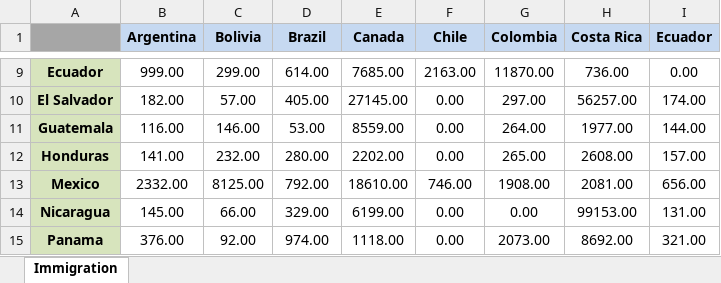
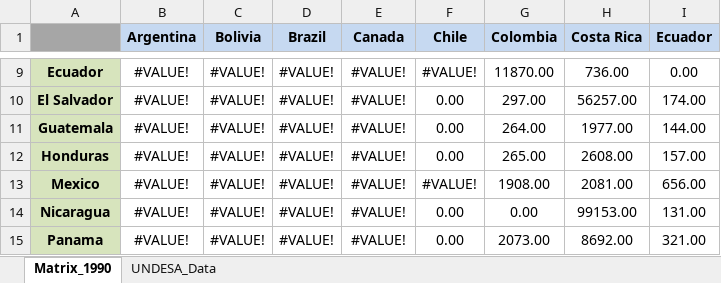
Before and after one commit to jthebl/MigrationAmericas_NetworkAnalysis, an Excel workbook: Immigration_Networks/Migration_Data/Matrices/MigrationMatrix_1990.xlsx, sheet Matrix_1990, drawn as a sheet; only a part is shown, gaps mark what is left out; values as stored, in another font and other column widths than the file's, no borders; the diff covers the shown part only; the diff names each change by its address in the sheet, - before the commit and + after, or states it on an @@ line.

Commit message:
Working on Network code; currently adding attributes to the vertices and deciding what parameters/data would be good to include to add greater detail/richness to network figures. Currenlty on centrality measures.

```diff
--- a/Immigration_Networks/Migration_Data/Matrices/MigrationMatrix_1990.xlsx (sheet Matrix_1990)
+++ b/Immigration_Networks/Migration_Data/Matrices/MigrationMatrix_1990.xlsx (sheet Matrix_1990)
-sheet tab: Immigration
+sheet tab: Matrix_1990
+sheet tab: UNDESA_Data
-B9 (Argentina): 999.00
+B9 (Argentina): #VALUE!
-C9 (Bolivia): 299.00
+C9 (Bolivia): #VALUE!
-D9 (Brazil): 614.00
+D9 (Brazil): #VALUE!
-E9 (Canada): 7685.00
+E9 (Canada): #VALUE!
-F9 (Chile): 2163.00
+F9 (Chile): #VALUE!
-B10 (Argentina): 182.00
+B10 (Argentina): #VALUE!
-C10 (Bolivia): 57.00
+C10 (Bolivia): #VALUE!
-D10 (Brazil): 405.00
+D10 (Brazil): #VALUE!
-E10 (Canada): 27145.00
+E10 (Canada): #VALUE!
-B11 (Argentina): 116.00
+B11 (Argentina): #VALUE!
-C11 (Bolivia): 146.00
+C11 (Bolivia): #VALUE!
-D11 (Brazil): 53.00
+D11 (Brazil): #VALUE!
-E11 (Canada): 8559.00
+E11 (Canada): #VALUE!
-B12 (Argentina): 141.00
+B12 (Argentina): #VALUE!
-C12 (Bolivia): 232.00
+C12 (Bolivia): #VALUE!
-D12 (Brazil): 280.00
+D12 (Brazil): #VALUE!
-E12 (Canada): 2202.00
+E12 (Canada): #VALUE!
-B13 (Argentina): 2332.00
+B13 (Argentina): #VALUE!
-C13 (Bolivia): 8125.00
+C13 (Bolivia): #VALUE!
-D13 (Brazil): 792.00
+D13 (Brazil): #VALUE!
-E13 (Canada): 18610.00
+E13 (Canada): #VALUE!
-F13 (Chile): 746.00
+F13 (Chile): #VALUE!
-B14 (Argentina): 145.00
+B14 (Argentina): #VALUE!
-C14 (Bolivia): 66.00
+C14 (Bolivia): #VALUE!
-D14 (Brazil): 329.00
+D14 (Brazil): #VALUE!
-E14 (Canada): 6199.00
+E14 (Canada): #VALUE!
-B15 (Argentina): 376.00
+B15 (Argentina): #VALUE!
-C15 (Bolivia): 92.00
+C15 (Bolivia): #VALUE!
-D15 (Brazil): 974.00
+D15 (Brazil): #VALUE!
-E15 (Canada): 1118.00
+E15 (Canada): #VALUE!
```
Also changed, not shown: 53 edited cells elsewhere in this sheet, formulas that keep their value, Immigration_Networks/Migration_Data/Matrices/MigrationMatrix_2000.xlsx, Immigration_Networks/Migration_Data/Matrices/MigrationMatrix_2010.xlsx, 6 other files.
